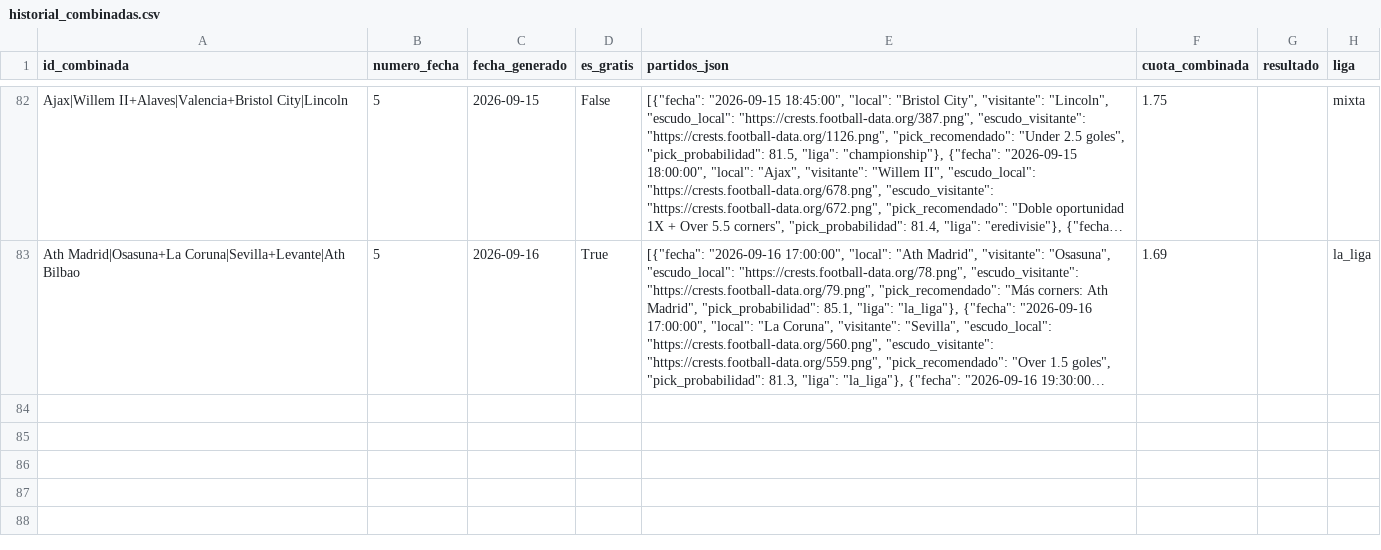
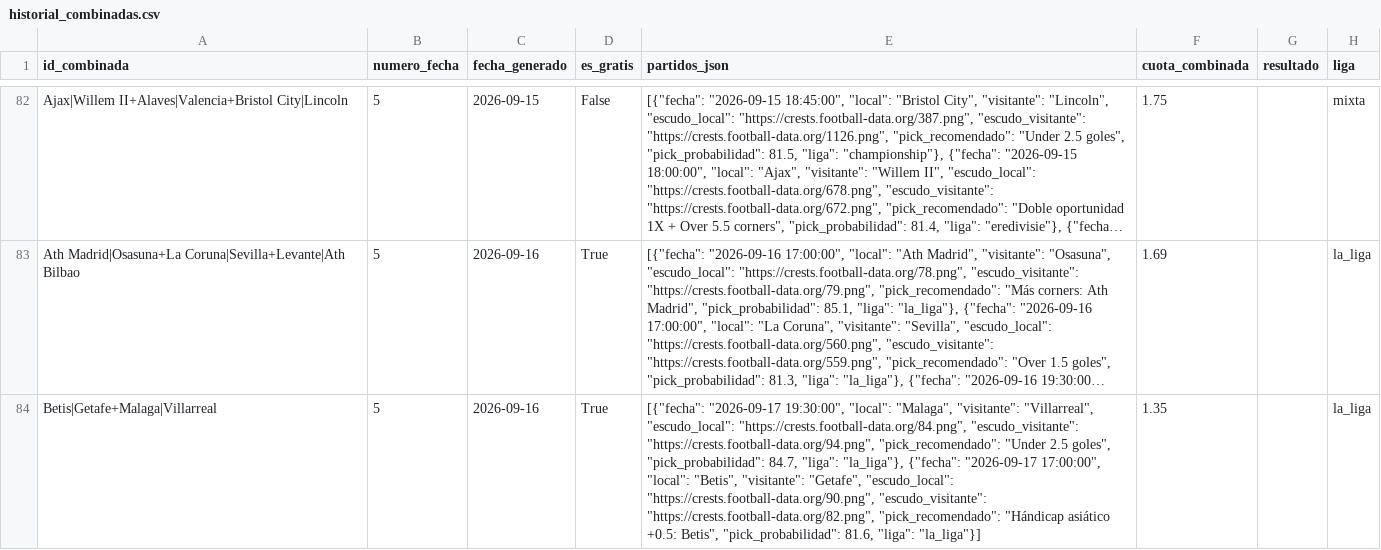
Before and after one commit to hectormera4-dotcom/premier-picks, a CSV file: historial_combinadas.csv, drawn as a sheet; only a part is shown, gaps mark what is left out; long unchanged cells end in …; the diff names each change by its address in the sheet, - before the commit and + after, or states it on an @@ line.

```diff
--- a/historial_combinadas.csv
+++ b/historial_combinadas.csv
+row 84: Betis|Getafe+Malaga|Villarreal | 5 | 2026-09-16 | True | [{"fecha": "2026-09-17 19:30:00", "local": "Malaga", "visitante": "Villarreal", "escudo_local": "https://crests.football-data.org/84.png", "escudo_visitante": "https://crests.football-data.org/94.png", "pick_recomendado": "Under 2.5 goles", "pick_probabilidad": 84.7, "liga": "la_liga"}, {"fecha": "2026-09-17 17:00:00", "local": "Betis", "visitante": "Getafe", "escudo_local": "https://crests.football-data.org/90.png", "escudo_visitante": "https://crests.football-data.org/82.png", "pick_recomendado": "Hándicap asiático +0.5: Betis", "pick_probabilidad": 81.6, "liga": "la_liga"}] | 1.35 |  | la_liga
```
Also changed, not shown: historial_picks_la_liga.csv, picks_del_dia_la_liga.csv, 2 other files.
